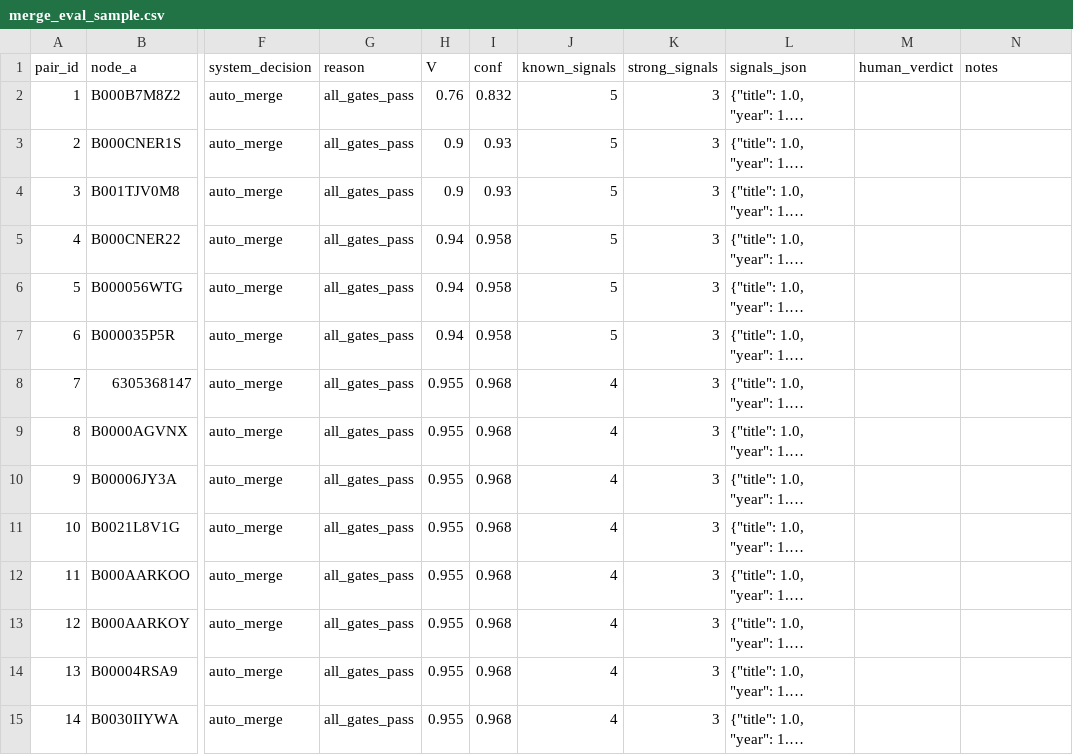
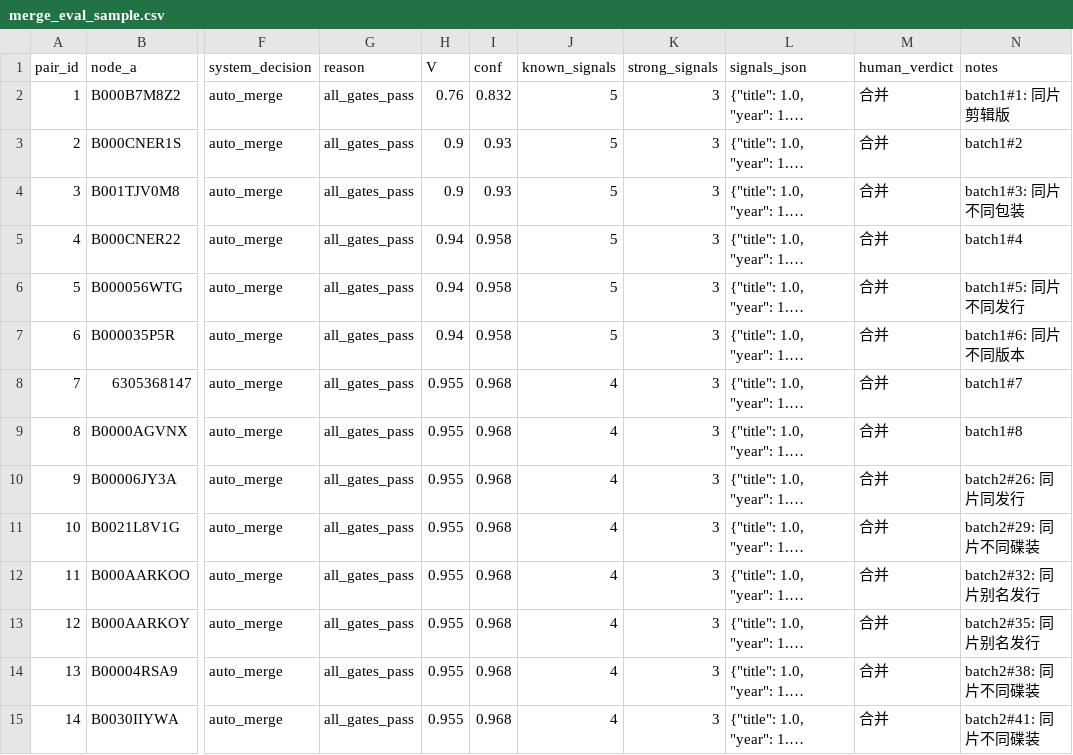
Before and after one commit to chaojizhu7/etl-amazon-movies, a CSV file: logs/summary/merge_eval_sample.csv, drawn as a sheet; only a part is shown, gaps mark what is left out; long unchanged cells end in …; the diff covers the shown part only; the diff names each change by its address in the sheet, - before the commit and + after, or states it on an @@ line.

Commit message:
data(task4): 电影合并评价 100 对标注完成（P=1.000/R=0.577/F1=0.732，FP=0/FN=22） [rules=merge_v1.3][win2-dev]

```diff
--- a/logs/summary/merge_eval_sample.csv
+++ b/logs/summary/merge_eval_sample.csv
-M2:M15 (human_verdict): (empty)
+M2:M15 (human_verdict): 合并
-N2 (notes): (empty)
+N2 (notes): batch1#1: 同片剪辑版
-N3 (notes): (empty)
+N3 (notes): batch1#2
-N4 (notes): (empty)
+N4 (notes): batch1#3: 同片不同包装
-N5 (notes): (empty)
+N5 (notes): batch1#4
-N6 (notes): (empty)
+N6 (notes): batch1#5: 同片不同发行
-N7 (notes): (empty)
+N7 (notes): batch1#6: 同片不同版本
-N8 (notes): (empty)
+N8 (notes): batch1#7
-N9 (notes): (empty)
+N9 (notes): batch1#8
-N10 (notes): (empty)
+N10 (notes): batch2#26: 同片同发行
-N11 (notes): (empty)
+N11 (notes): batch2#29: 同片不同碟装
-N12 (notes): (empty)
+N12 (notes): batch2#32: 同片别名发行
-N13 (notes): (empty)
+N13 (notes): batch2#35: 同片别名发行
-N14 (notes): (empty)
+N14 (notes): batch2#38: 同片不同碟装
-N15 (notes): (empty)
+N15 (notes): batch2#41: 同片不同碟装
```
Also changed, not shown: 172 edited cells elsewhere in this file, 2 other files.
